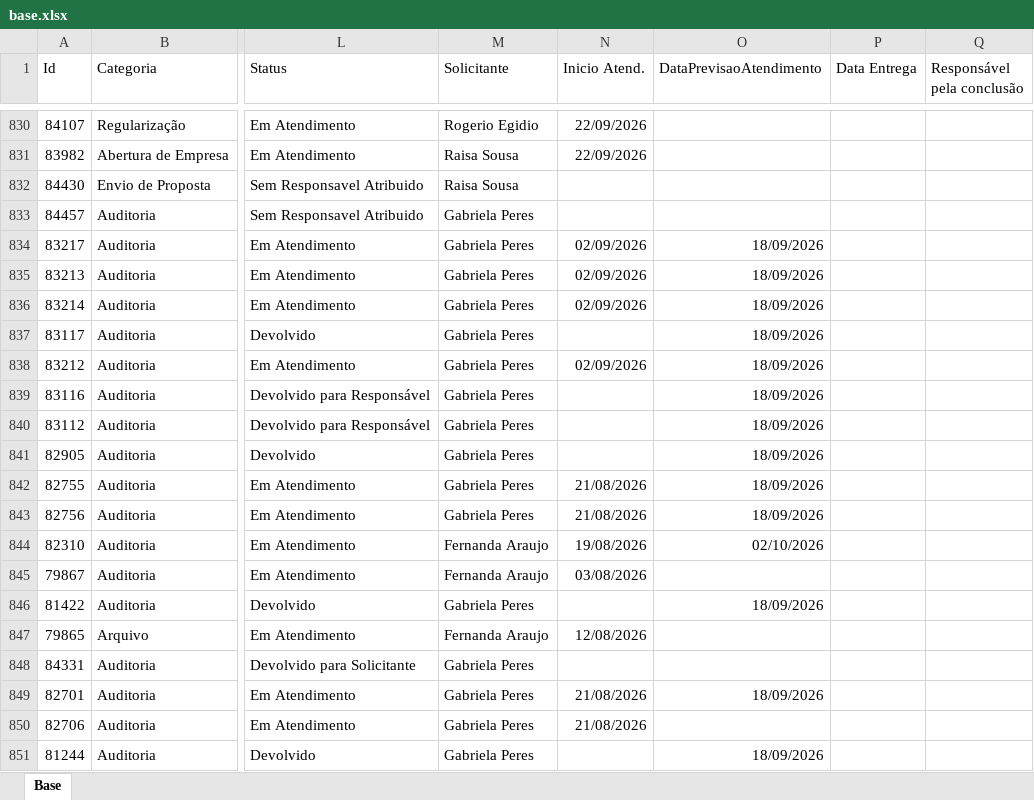
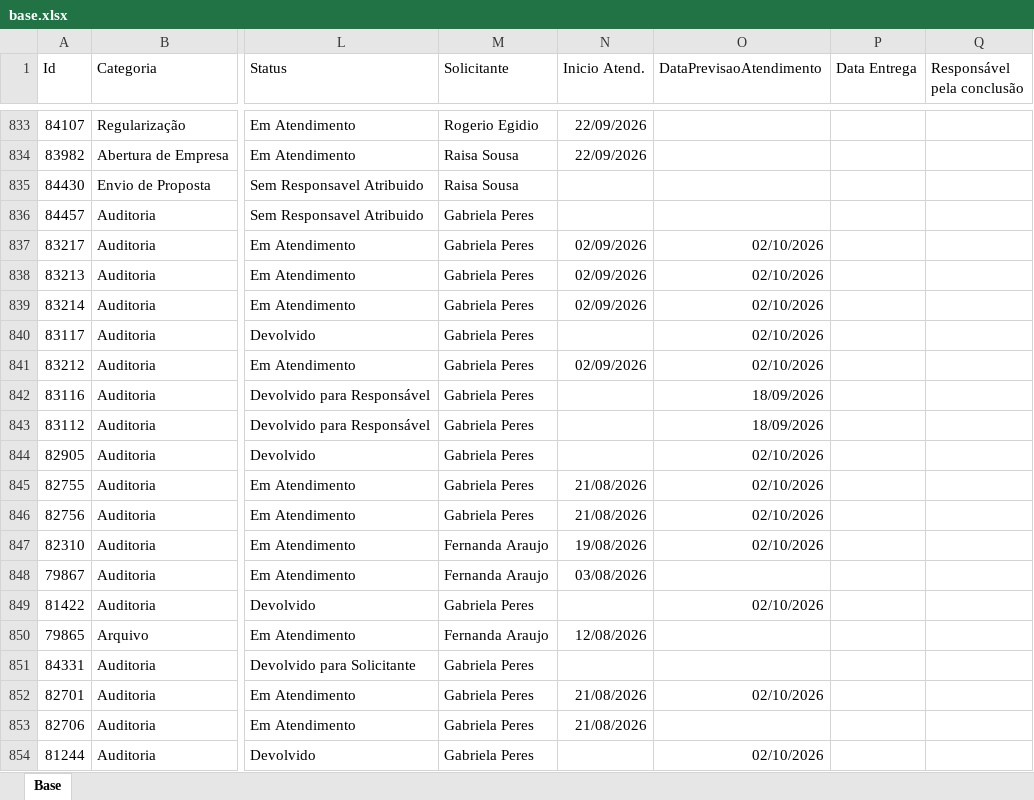
Before and after one commit to Controladoria-MG/Portal-dos-chamados, an Excel workbook: data/base.xlsx, sheet Base, drawn as a sheet; only a part is shown, gaps mark what is left out; values as stored, in another font and other column widths than the file's, no borders; table styles not drawn; addresses are those after the commit; the diff covers the shown part only; the diff names each change by its address in the sheet, - before the commit and + after, or states it on an @@ line.

```diff
--- a/data/base.xlsx (sheet Base)
+++ b/data/base.xlsx (sheet Base)
-O837:O841 (DataPrevisaoAtendimento): 18/09/2026
+O837:O841 (DataPrevisaoAtendimento): 02/10/2026
-O844:O846 (DataPrevisaoAtendimento): 18/09/2026
+O844:O846 (DataPrevisaoAtendimento): 02/10/2026
-O849 (DataPrevisaoAtendimento): 18/09/2026
+O849 (DataPrevisaoAtendimento): 02/10/2026
-O852 (DataPrevisaoAtendimento): 18/09/2026
+O852 (DataPrevisaoAtendimento): 02/10/2026
-O854 (DataPrevisaoAtendimento): 18/09/2026
+O854 (DataPrevisaoAtendimento): 02/10/2026
```
Also changed, not shown: 4 added rows, 1 removed row and 1 edited cell elsewhere in this sheet, 3 other files.
